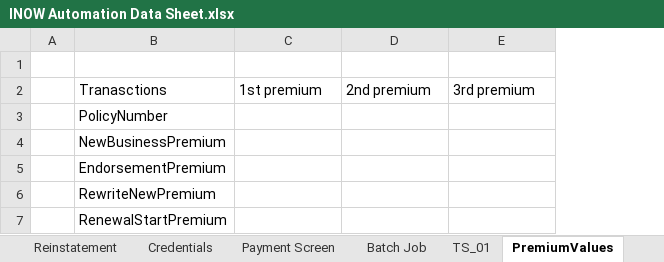
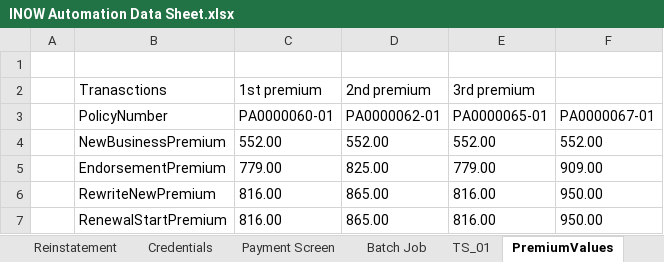
Before and after one commit to SreedharGovind/INOW_Automation, an Excel workbook: INOW Automation Data Sheet.xlsx, sheet PremiumValues, drawn as a sheet; values as stored, in another font and other column widths than the file's, no borders; the diff names each change by its address in the sheet, - before the commit and + after, or states it on an @@ line.

```diff
--- a/INOW Automation Data Sheet.xlsx (sheet PremiumValues)
+++ b/INOW Automation Data Sheet.xlsx (sheet PremiumValues)
+column F, rows 3-7: PA0000067-01 | 552.00 | 909.00 | 950.00 | 950.00
-C3 (1st premium): (empty)
+C3 (1st premium): PA0000060-01
-D3 (2nd premium): (empty)
+D3 (2nd premium): PA0000062-01
-E3 (3rd premium): (empty)
+E3 (3rd premium): PA0000065-01
-C4 (1st premium): (empty)
+C4 (1st premium): 552.00
-D4 (2nd premium): (empty)
+D4 (2nd premium): 552.00
-E4 (3rd premium): (empty)
+E4 (3rd premium): 552.00
-C5 (1st premium): (empty)
+C5 (1st premium): 779.00
-D5 (2nd premium): (empty)
+D5 (2nd premium): 825.00
-E5 (3rd premium): (empty)
+E5 (3rd premium): 779.00
-C6:C7 (1st premium): (empty)
+C6:C7 (1st premium): 816.00
-D6:D7 (2nd premium): (empty)
+D6:D7 (2nd premium): 865.00
-E6:E7 (3rd premium): (empty)
+E6:E7 (3rd premium): 816.00
```
Also changed, not shown: sheet TS_01, sheet TS_05, 6 other files.
